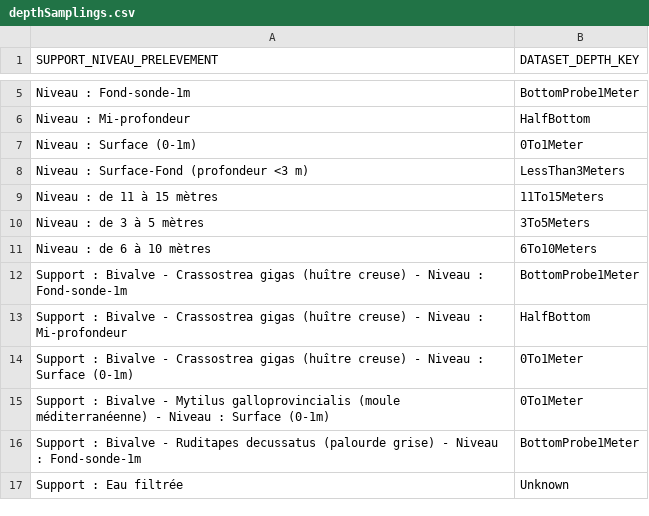
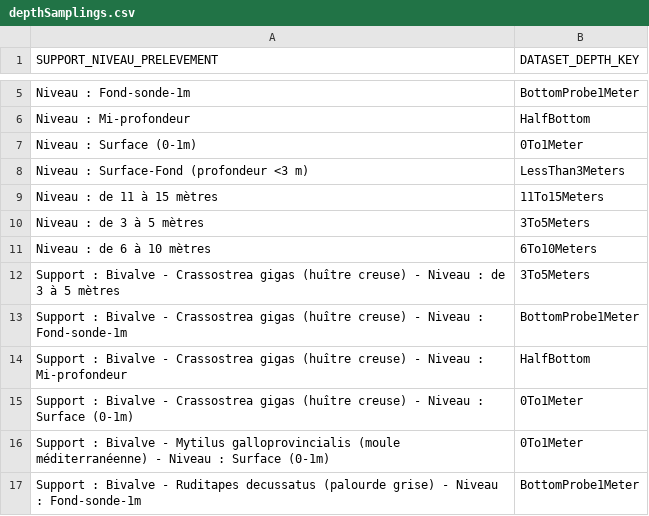
Before and after one commit to easy-global-market/smbt-data-models, a CSV file: ngsild-payloads/Sextant/LittoralWaterMonitoring/depthSamplings.csv, drawn as a sheet; only a part is shown, gaps mark what is left out; the shorter side is filled out with more unchanged rows; the diff covers the shown part only; the diff names each change by its address in the sheet, - before the commit and + after, or states it on an @@ line.

```diff
--- a/ngsild-payloads/Sextant/LittoralWaterMonitoring/depthSamplings.csv
+++ b/ngsild-payloads/Sextant/LittoralWaterMonitoring/depthSamplings.csv
+row 12: Support : Bivalve - Crassostrea gigas (huître creuse) - Niveau : de 3 à 5 mètres | 3To5Meters
```
Also changed, not shown: 19 added rows elsewhere in this file, ngsild-payloads/Sextant/LittoralWaterMonitoring/parametersCodes.csv, ngsild-payloads/Sextant/LittoralWaterMonitoring/unitCodes.csv.
